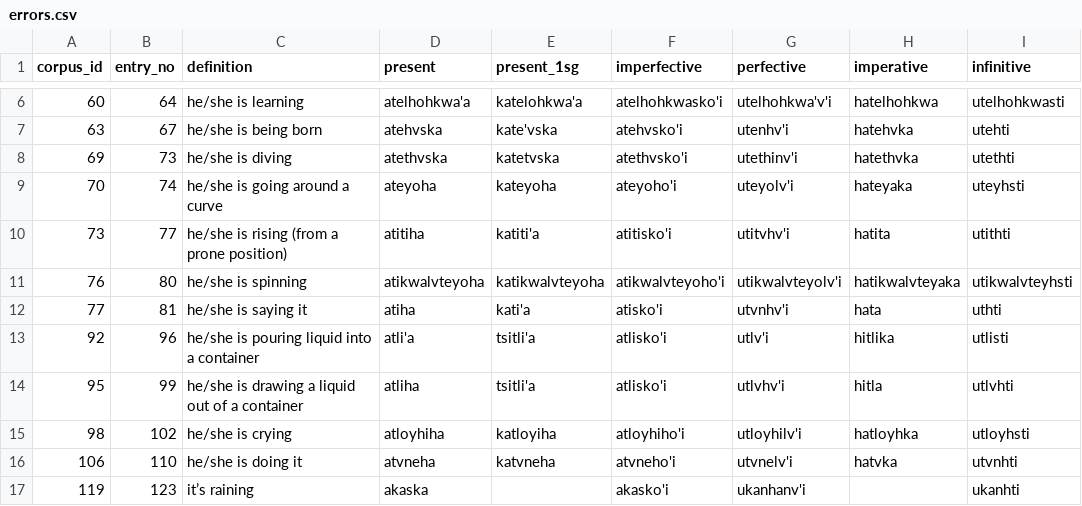
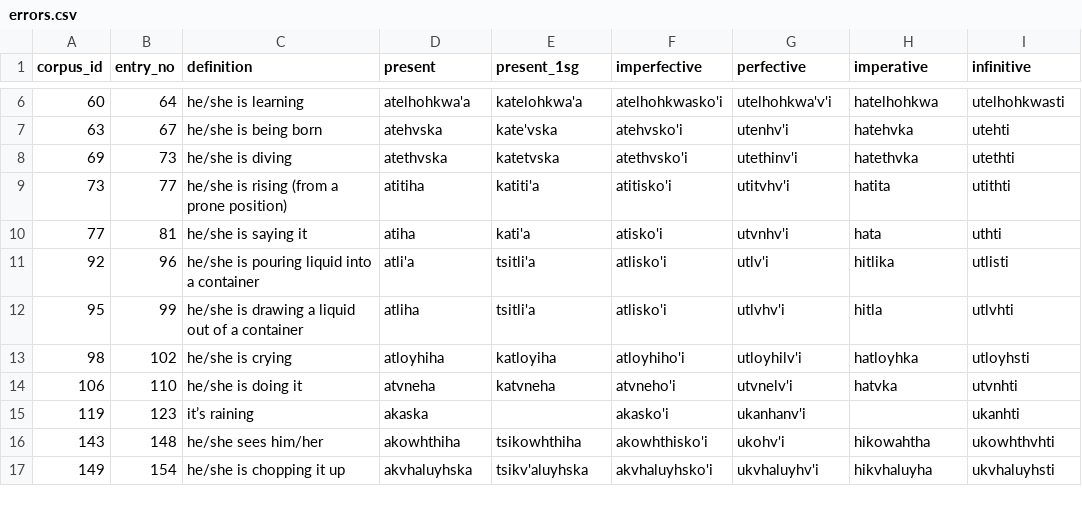
Before and after one commit to CharlieMcVicker/parC-macros, a CSV file: errors.csv, drawn as a sheet; only a part is shown, gaps mark what is left out; the shorter side is filled out with more unchanged rows; the diff names each change by its address in the sheet, - before the commit and + after, or states it on an @@ line.

Commit message:
Update roots.csv and errors.csv with resolved entry 74

```diff
--- a/errors.csv
+++ b/errors.csv
-row 9: 70 | 74 | he/she is going around a curve | ateyoha | kateyoha | ateyoho'i | uteyolv'i | hateyaka | uteyhsti
-row 11: 76 | 80 | he/she is spinning | atikwalvteyoha | katikwalvteyoha | atikwalvteyoho'i | utikwalvteyolv'i | hatikwalvteyaka | utikwalvteyhsti
```
Also changed, not shown: roots.csv.
